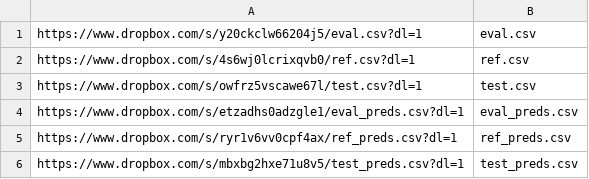
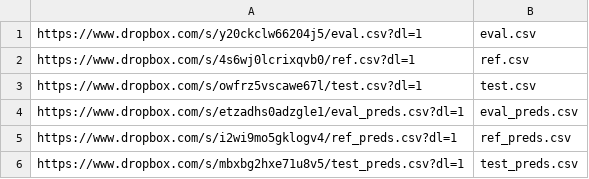
Before and after one commit to RobustIntelligence/ri-public-examples, a CSV file: tabular-2.0/nyc_tlc/data_urls.csv, drawn as a sheet.

Commit message:
Fix ref_pred link for nyc_tlc  (#51)
* fix

* fix

```diff
--- a/tabular-2.0/nyc_tlc/data_urls.csv
+++ b/tabular-2.0/nyc_tlc/data_urls.csv
@@ -4,3 +4,3 @@ https://www.dropbox.com/s/owfrz5vscawe67l/test.csv?dl=1,test.csv
 https://www.dropbox.com/s/etzadhs0adzgle1/eval_preds.csv?dl=1,eval_preds.csv
-https://www.dropbox.com/s/ryr1v6vv0cpf4ax/ref_preds.csv?dl=1,ref_preds.csv
+https://www.dropbox.com/s/i2wi9mo5gklogv4/ref_preds.csv?dl=1,ref_preds.csv
 https://www.dropbox.com/s/mbxbg2hxe71u8v5/test_preds.csv?dl=1,test_preds.csv
```
